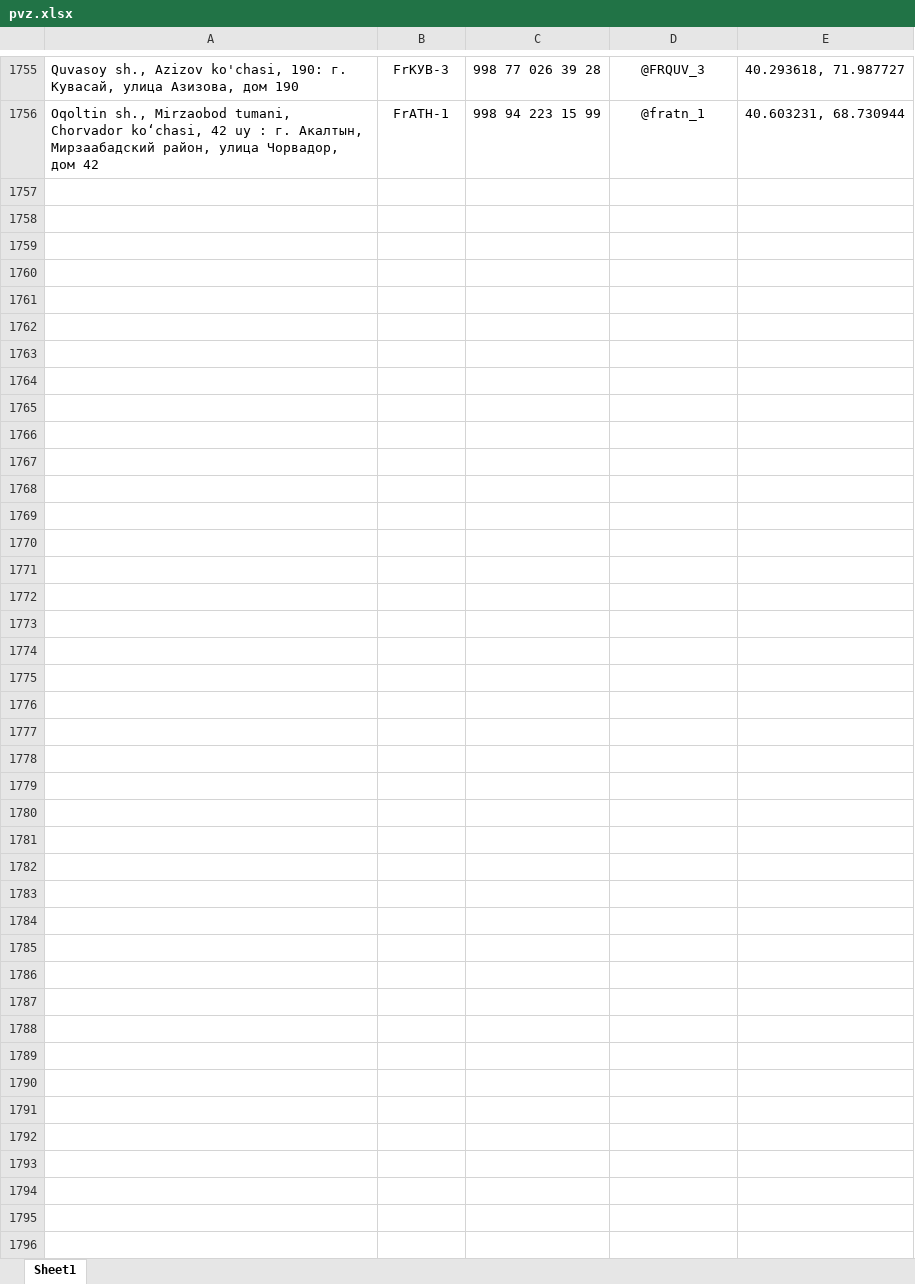
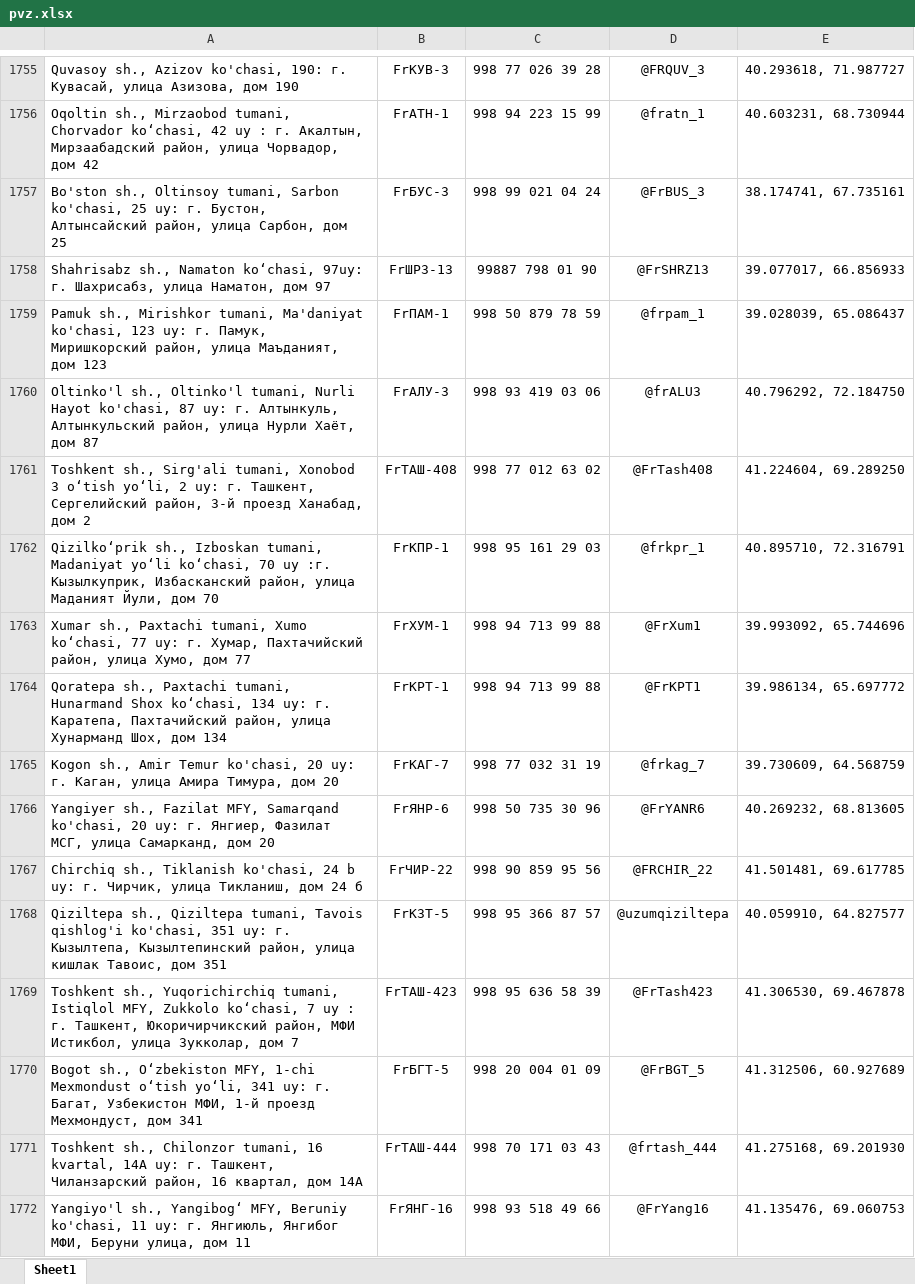
Before and after one commit to Realcaplan9219/pvz-bot, an Excel workbook: pvz.xlsx, sheet Sheet1, drawn as a sheet; only a part is shown, gaps mark what is left out; values as stored, in another font and other column widths than the file's, no borders; the diff names each change by its address in the sheet, - before the commit and + after, or states it on an @@ line.

Commit message:
Add files via upload

```diff
--- a/pvz.xlsx (sheet Sheet1)
+++ b/pvz.xlsx (sheet Sheet1)
+row 1757: Bo'ston sh., Oltinsoy tumani, Sarbon ko'chasi, 25 uy: г. Бустон, Алтынсайский район, улица Сарбон, дом 25 | FrБУС-3 | 998 99 021 04 24 | @FrBUS_3 | 38.174741, 67.735161
+row 1758: Shahrisabz sh., Namaton ko‘chasi, 97uy: г. Шахрисабз, улица Наматон, дом 97 | FrШРЗ-13 | 99887 798 01 90 | @FrSHRZ13 | 39.077017, 66.856933
+row 1759: Pamuk sh., Mirishkor tumani, Ma'daniyat ko'chasi, 123 uy: г. Памук, Миришкорский район, улица Маъданият, дом 123 | FrПАМ-1 | 998 50 879 78 59 | @frpam_1 | 39.028039, 65.086437
+row 1760: Oltinko'l sh., Oltinko'l tumani, Nurli Hayot ko'chasi, 87 uy: г. Алтынкуль, Алтынкульский район, улица Нурли Хаёт, дом 87 | FrАЛУ-3 | 998 93 419 03 06 | @frALU3 | 40.796292, 72.184750
+row 1761: Toshkent sh., Sirg'ali tumani, Xonobod 3 o‘tish yo‘li, 2 uy: г. Ташкент, Сергелийский район, 3-й проезд Ханабад, дом 2 | FrТАШ-408 | 998 77 012 63 02 | @FrTash408 | 41.224604, 69.289250
+row 1762: Qizilko‘prik sh., Izboskan tumani, Madaniyat yo‘li ko‘chasi, 70 uy :г. Кызылкуприк, Избасканский район, улица Маданият Йули, дом 70 | FrКПР-1 | 998 95 161 29 03 | @frkpr_1 | 40.895710, 72.316791
+row 1763: Xumar sh., Paxtachi tumani, Xumo ko‘chasi, 77 uy: г. Хумар, Пахтачийский район, улица Хумо, дом 77 | FrХУМ-1 | 998 94 713 99 88 | @FrXum1 | 39.993092, 65.744696
+row 1764: Qoratepa sh., Paxtachi tumani, Hunarmand Shox ko‘chasi, 134 uy: г. Каратепа, Пахтачийский район, улица Хунарманд Шох, дом 134 | FrКРТ-1 | 998 94 713 99 88 | @FrKPT1 | 39.986134, 65.697772
+row 1765: Kogon sh., Amir Temur ko'chasi, 20 uy: г. Каган, улица Амира Тимура, дом 20 | FrКАГ-7 | 998 77 032 31 19 | @frkag_7 | 39.730609, 64.568759
+row 1766: Yangiyer sh., Fazilat MFY, Samarqand ko'chasi, 20 uy: г. Янгиер, Фазилат МСГ, улица Самарканд, дом 20 | FrЯНР-6 | 998 50 735 30 96 | @FrYANR6 | 40.269232, 68.813605
+row 1767: Chirchiq sh., Tiklanish ko'chasi, 24 b uy: г. Чирчик, улица Тикланиш, дом 24 б | FrЧИР-22 | 998 90 859 95 56 | @FRCHIR_22 | 41.501481, 69.617785
+row 1768: Qiziltepa sh., Qiziltepa tumani, Tavois qishlog'i ko'chasi, 351 uy: г. Кызылтепа, Кызылтепинский район, улица кишлак Тавоис, дом 351 | FrКЗТ-5 | 998 95 366 87 57 | @uzumqiziltepa | 40.059910, 64.827577
+row 1769: Toshkent sh., Yuqorichirchiq tumani, Istiqlol MFY, Zukkolo ko‘chasi, 7 uy : г. Ташкент, Юкоричирчикский район, МФИ Истикбол, улица Зукколар, дом 7 | FrТАШ-423 | 998 95 636 58 39 | @FrTash423 | 41.306530, 69.467878
+row 1770: Bogot sh., Oʻzbekiston MFY, 1-chi Mexmondust o‘tish yo‘li, 341 uy: г. Багат, Узбекистон МФИ, 1-й проезд Мехмондуст, дом 341 | FrБГТ-5 | 998 20 004 01 09 | @FrBGT_5 | 41.312506, 60.927689
+row 1771: Toshkent sh., Chilonzor tumani, 16 kvartal, 14A uy: г. Ташкент, Чиланзарский район, 16 квартал, дом 14А | FrТАШ-444 | 998 70 171 03 43 | @frtash_444 | 41.275168, 69.201930
+row 1772: Yangiyo'l sh., Yangibogʻ MFY, Beruniy ko'chasi, 11 uy: г. Янгиюль, Янгибог МФИ, Беруни улица, дом 11 | FrЯНГ-16 | 998 93 518 49 66 | @FrYang16 | 41.135476, 69.060753
```
